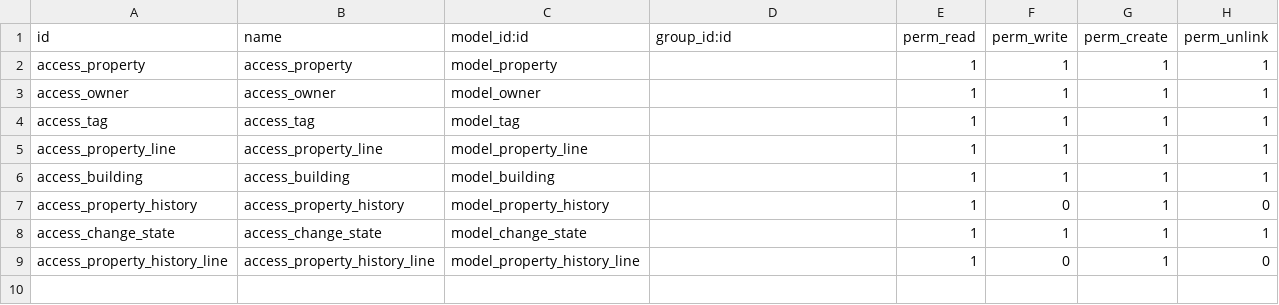
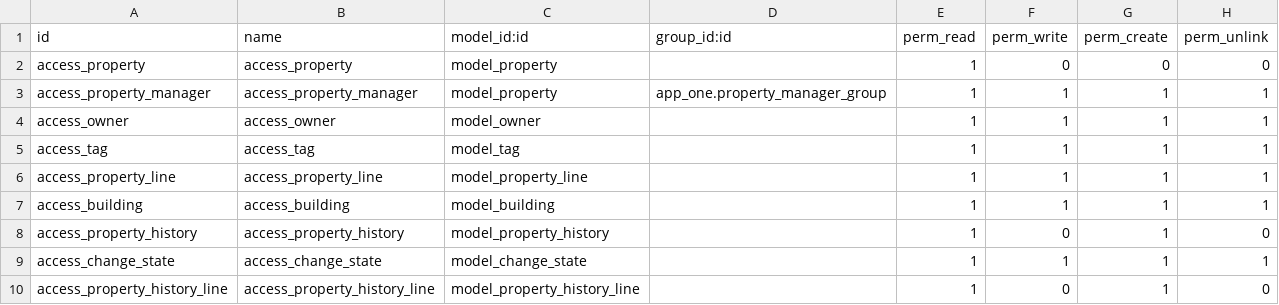
Before and after one commit to youssef22222/Real-Estate, a CSV file: app_one/security/ir.model.access.csv, drawn as a sheet.

Commit message:
Creating property_manager_group and use it with access rights, menus and fields(in logic(python) and presentation(UI) tiers)

```diff
--- a/app_one/security/ir.model.access.csv
+++ b/app_one/security/ir.model.access.csv
@@ -1,3 +1,4 @@
 id,name,model_id:id,group_id:id,perm_read,perm_write,perm_create,perm_unlink
-access_property,access_property,model_property,,1,1,1,1
+access_property,access_property,model_property,,1,0,0,0
+access_property_manager,access_property_manager,model_property,app_one.property_manager_group,1,1,1,1
 access_owner,access_owner,model_owner,,1,1,1,1
```
Also changed, not shown: 6 other files.
